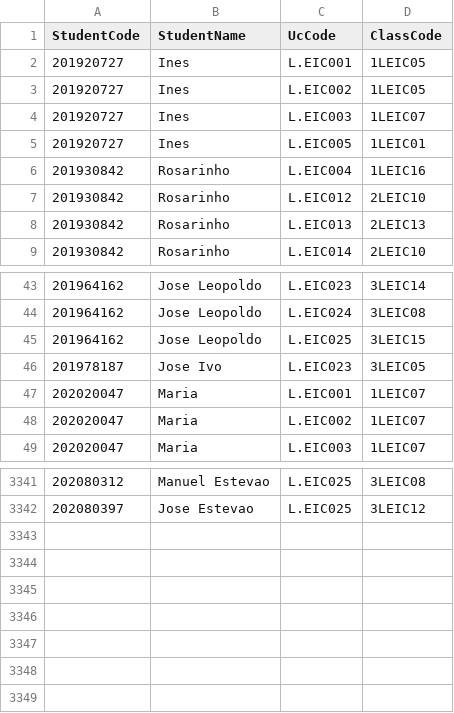
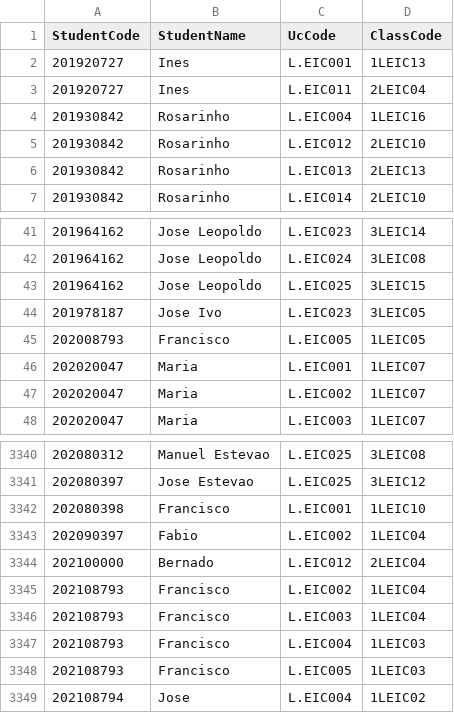
Before and after one commit to dsantosferreira/projectSchedules, a CSV file: files/students_classes.csv, drawn as a sheet; only a part is shown, gaps mark what is left out.

```diff
--- a/files/students_classes.csv
+++ b/files/students_classes.csv
@@ -1,6 +1,4 @@
 StudentCode,StudentName,UcCode,ClassCode
-201920727,Ines,L.EIC001,1LEIC05
-201920727,Ines,L.EIC002,1LEIC05
-201920727,Ines,L.EIC003,1LEIC07
-201920727,Ines,L.EIC005,1LEIC01
+201920727,Ines,L.EIC001,1LEIC13
+201920727,Ines,L.EIC011,2LEIC04
 201930842,Rosarinho,L.EIC004,1LEIC16
@@ -46,2 +44,3 @@ StudentCode,StudentName,UcCode,ClassCode
 201978187,Jose Ivo,L.EIC023,3LEIC05
+202008793,Francisco,L.EIC005,1LEIC05
 202020047,Maria,L.EIC001,1LEIC07
@@ -3342 +3341,9 @@ StudentCode,StudentName,UcCode,ClassCode
 202080397,Jose Estevao,L.EIC025,3LEIC12
+202080398,Francisco,L.EIC001,1LEIC10
+202090397,Fabio,L.EIC002,1LEIC04
+202100000,Bernado,L.EIC012,2LEIC04
+202108793,Francisco,L.EIC002,1LEIC04
+202108793,Francisco,L.EIC003,1LEIC04
+202108793,Francisco,L.EIC004,1LEIC03
+202108793,Francisco,L.EIC005,1LEIC03
+202108794,Jose,L.EIC004,1LEIC02
```
Also changed, not shown: 4 other files.
